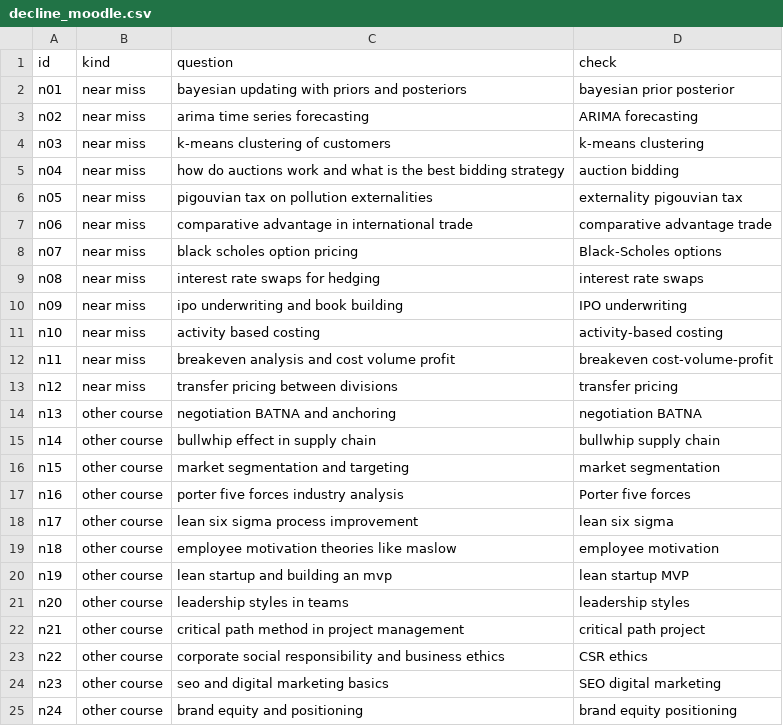
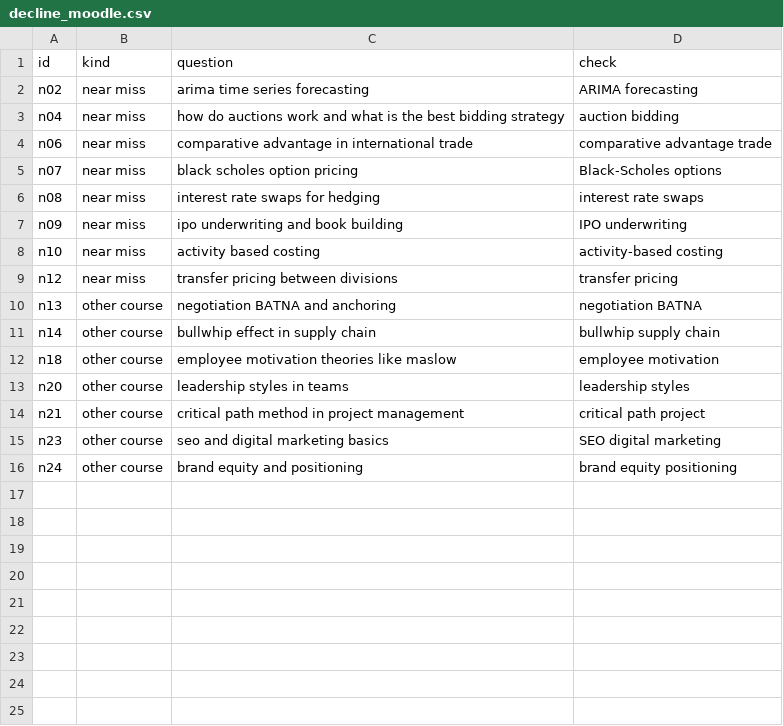
Before and after one commit to isb-aac-moh/isb-academics, a CSV file: scripts/compass/eval/decline_moodle.csv, drawn as a sheet.

```diff
--- a/scripts/compass/eval/decline_moodle.csv
+++ b/scripts/compass/eval/decline_moodle.csv
@@ -1,7 +1,4 @@
 id,kind,question,check
-n01,near miss,bayesian updating with priors and posteriors,bayesian prior posterior
 n02,near miss,arima time series forecasting,ARIMA forecasting
-n03,near miss,k-means clustering of customers,k-means clustering
 n04,near miss,how do auctions work and what is the best bidding strategy,auction bidding
-n05,near miss,pigouvian tax on pollution externalities,externality pigouvian tax
 n06,near miss,comparative advantage in international trade,comparative advantage trade
@@ -11,3 +8,2 @@ n09,near miss,ipo underwriting and book building,IPO underwriting
 n10,near miss,activity based costing,activity-based costing
-n11,near miss,breakeven analysis and cost volume profit,breakeven cost-volume-profit
 n12,near miss,transfer pricing between divisions,transfer pricing
@@ -15,10 +11,5 @@ n13,other course,negotiation BATNA and anchoring,negotiation BATNA
 n14,other course,bullwhip effect in supply chain,bullwhip supply chain
-n15,other course,market segmentation and targeting,market segmentation
-n16,other course,porter five forces industry analysis,Porter five forces
-n17,other course,lean six sigma process improvement,lean six sigma
 n18,other course,employee motivation theories like maslow,employee motivation
-n19,other course,lean startup and building an mvp,lean startup MVP
 n20,other course,leadership styles in teams,leadership styles
 n21,other course,critical path method in project management,critical path project
-n22,other course,corporate social responsibility and business ethics,CSR ethics
 n23,other course,seo and digital marketing basics,SEO digital marketing
```
Also changed, not shown: scripts/compass/eval/decline_questions.csv, scripts/compass/eval/questions_moodle.csv, 2 other files.
